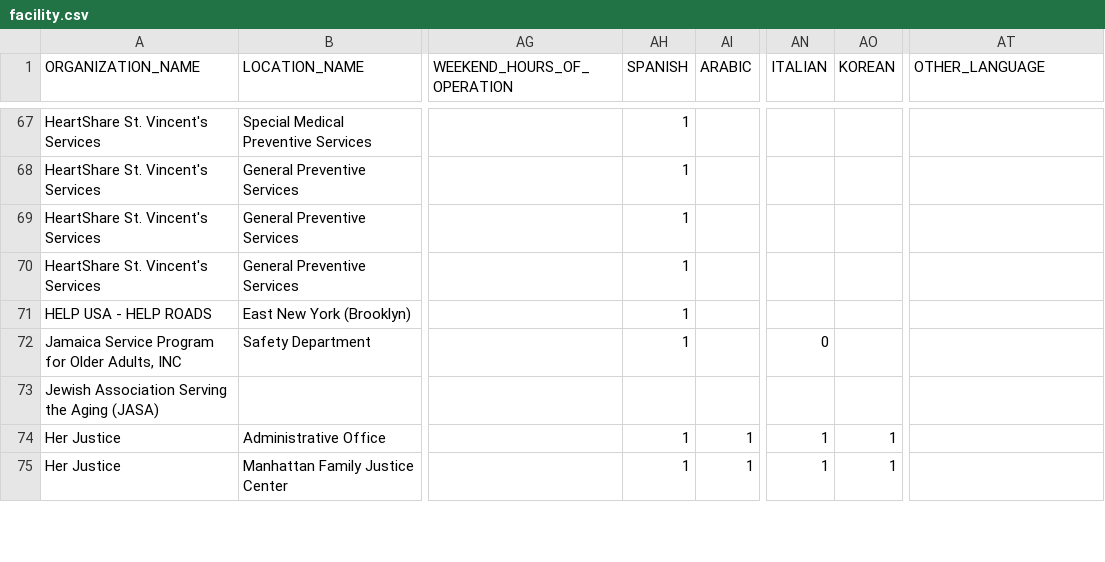
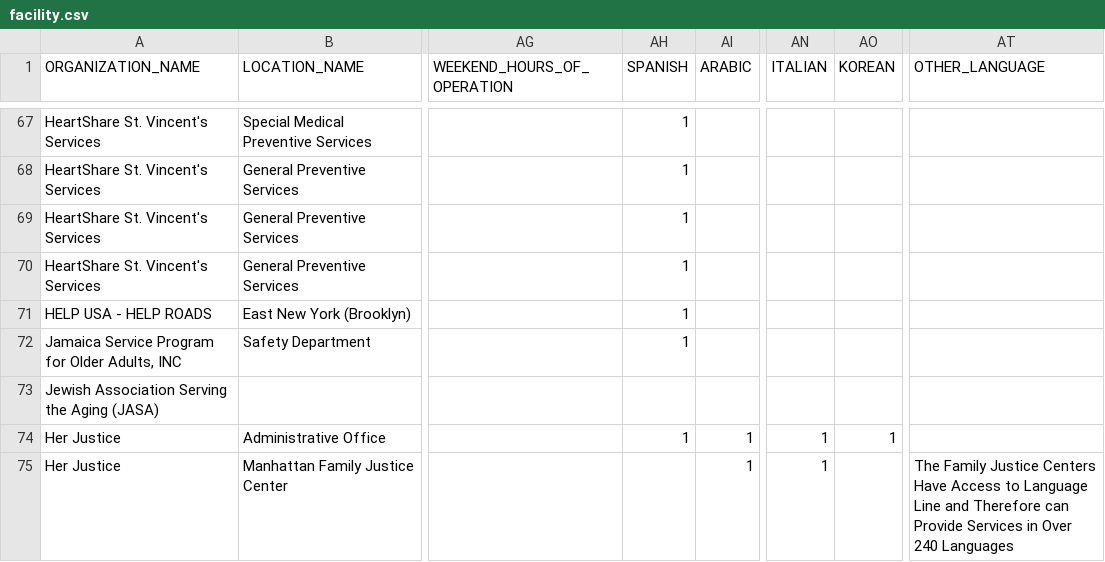
Before and after one commit to cmenedes/victim-services, a CSV file: src/data/facility.csv, drawn as a sheet; only a part is shown, gaps mark what is left out; the diff covers the shown part only; the diff names each change by its address in the sheet, - before the commit and + after, or states it on an @@ line.

Commit message:
New data file

```diff
--- a/src/data/facility.csv
+++ b/src/data/facility.csv
-AN72 (ITALIAN): 0
+AN72 (ITALIAN): (empty)
-AH75 (SPANISH): 1
+AH75 (SPANISH): (empty)
-AO75 (KOREAN): 1
+AO75 (KOREAN): (empty)
-AT75 (OTHER_LANGUAGE): (empty)
+AT75 (OTHER_LANGUAGE): The Family Justice Centers Have Access to Language Line and Therefore can Provide Services in Over 240 Languages
```
Also changed, not shown: 1 added row and 23 edited cells elsewhere in this file.
